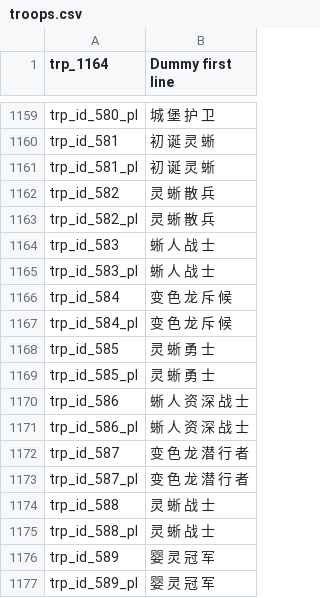
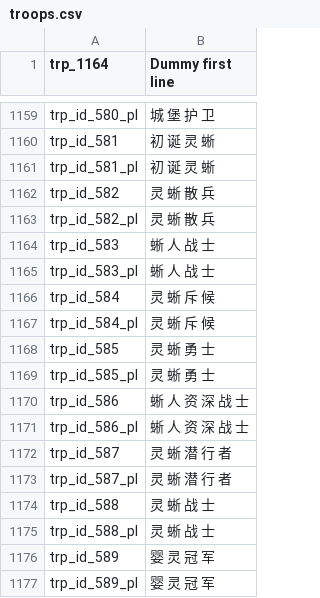
Before and after one commit to cqDiarmuid/diarmuidCNS, a CSV file: troops.csv, drawn as a sheet; only a part is shown, gaps mark what is left out.

Commit message:
修复变色龙模型错误

```diff
--- a/troops.csv
+++ b/troops.csv
@@ -1165,4 +1165,4 @@ trp_id_583|蜥 人 战 士
 trp_id_583_pl|蜥 人 战 士
-trp_id_584|变 色 龙 斥 候
-trp_id_584_pl|变 色 龙 斥 候
+trp_id_584|灵 蜥 斥 候
+trp_id_584_pl|灵 蜥 斥 候
 trp_id_585|灵 蜥 勇 士
@@ -1171,4 +1171,4 @@ trp_id_586|蜥 人 资 深 战 士
 trp_id_586_pl|蜥 人 资 深 战 士
-trp_id_587|变 色 龙 潜 行 者
-trp_id_587_pl|变 色 龙 潜 行 者
+trp_id_587|灵 蜥 潜 行 者
+trp_id_587_pl|灵 蜥 潜 行 者
 trp_id_588|灵 蜥 战 士
```
